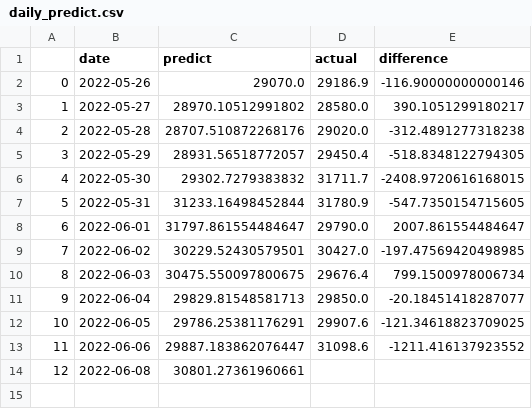
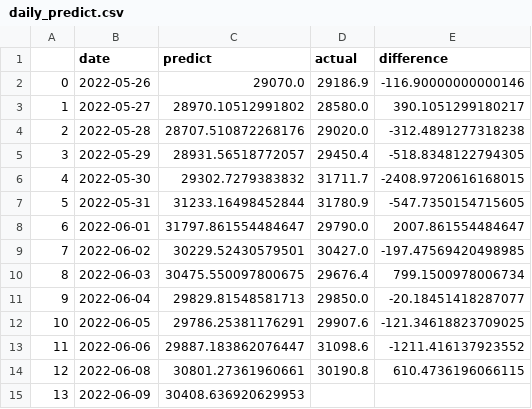
Before and after one commit to daraneeS/REGRESSION_Bitcoin, a CSV file: data/daily_predict.csv, drawn as a sheet.

```diff
--- a/data/daily_predict.csv
+++ b/data/daily_predict.csv
@@ -13,2 +13,3 @@
 11,2022-06-06,29887.183862076447,31098.6,-1211.416137923552
-12,2022-06-08,30801.27361960661,,
+12,2022-06-08,30801.27361960661,30190.8,610.4736196066115
+13,2022-06-09,30408.636920629953,,
```
Also changed, not shown: data/btc_df_raw.csv, 3 other files.
